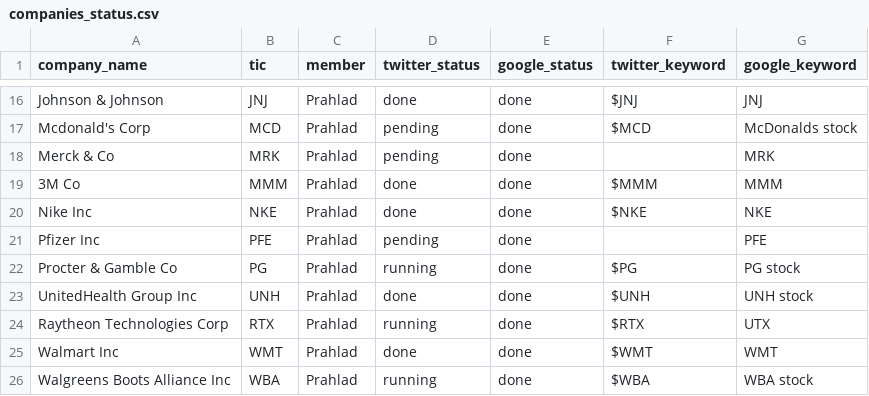
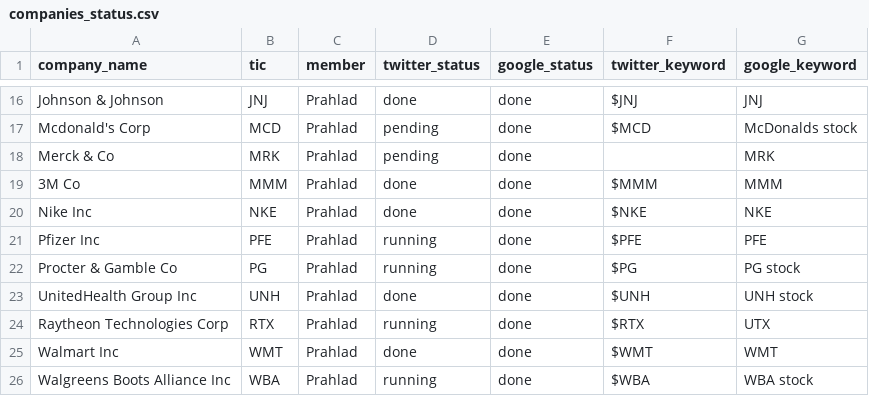
Before and after one commit to karan-w/WebScraping, a CSV file: twitter-scraping/companies_status.csv, drawn as a sheet; only a part is shown, gaps mark what is left out.

Commit message:
Updated companies_status.csv

```diff
--- a/twitter-scraping/companies_status.csv
+++ b/twitter-scraping/companies_status.csv
@@ -20,3 +20,3 @@ Merck & Co,MRK,Prahlad,pending,done,,MRK
 Nike Inc,NKE,Prahlad,done,done,$NKE,NKE
-Pfizer Inc,PFE,Prahlad,pending,done,,PFE
+Pfizer Inc,PFE,Prahlad,running,done,$PFE,PFE
 Procter & Gamble Co,PG,Prahlad,running,done,$PG,PG stock
```
